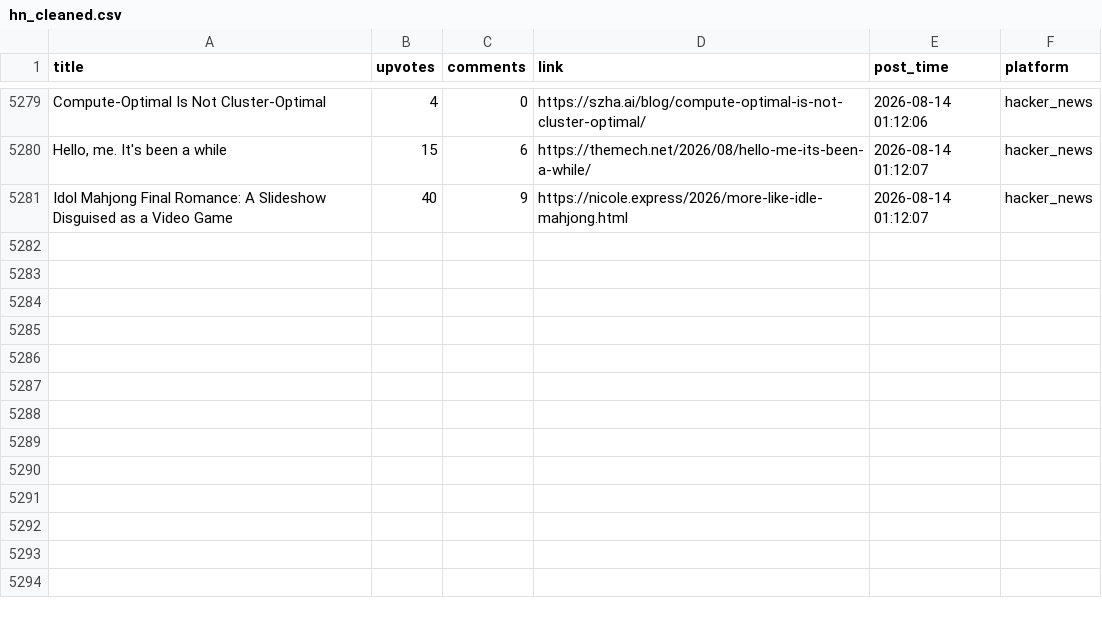
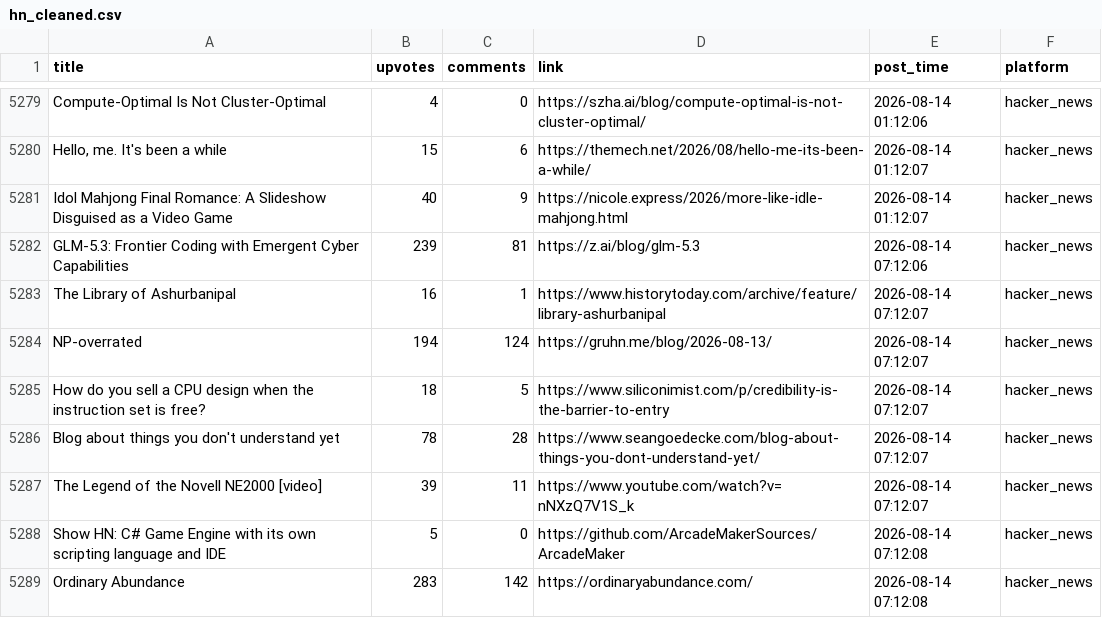
Before and after one commit to Mohammad-Khalil0/Tech-Community-Insights, a CSV file: clean_data/hn_cleaned.csv, drawn as a sheet; only a part is shown, gaps mark what is left out; the diff names each change by its address in the sheet, - before the commit and + after, or states it on an @@ line.

```diff
--- a/clean_data/hn_cleaned.csv
+++ b/clean_data/hn_cleaned.csv
+row 5282: GLM-5.3: Frontier Coding with Emergent Cyber Capabilities | 239 | 81 | https://z.ai/blog/glm-5.3 | 2026-08-14 07:12:06 | hacker_news
+row 5283: The Library of Ashurbanipal | 16 | 1 | https://www.historytoday.com/archive/feature/library-ashurbanipal | 2026-08-14 07:12:07 | hacker_news
+row 5284: NP-overrated | 194 | 124 | https://gruhn.me/blog/2026-08-13/ | 2026-08-14 07:12:07 | hacker_news
+row 5285: How do you sell a CPU design when the instruction set is free? | 18 | 5 | https://www.siliconimist.com/p/credibility-is-the-barrier-to-entry | 2026-08-14 07:12:07 | hacker_news
+row 5286: Blog about things you don't understand yet | 78 | 28 | https://www.seangoedecke.com/blog-about-things-you-dont-understand-yet/ | 2026-08-14 07:12:07 | hacker_news
+row 5287: The Legend of the Novell NE2000 [video] | 39 | 11 | https://www.youtube.com/watch?v=nNXzQ7V1S_k | 2026-08-14 07:12:07 | hacker_news
+row 5288: Show HN: C# Game Engine with its own scripting language and IDE | 5 | 0 | https://github.com/ArcadeMakerSources/ArcadeMaker | 2026-08-14 07:12:08 | hacker_news
+row 5289: Ordinary Abundance | 283 | 142 | https://ordinaryabundance.com/ | 2026-08-14 07:12:08 | hacker_news
```
Also changed, not shown: clean_data/lobsters_clean.csv, 9 other files.
